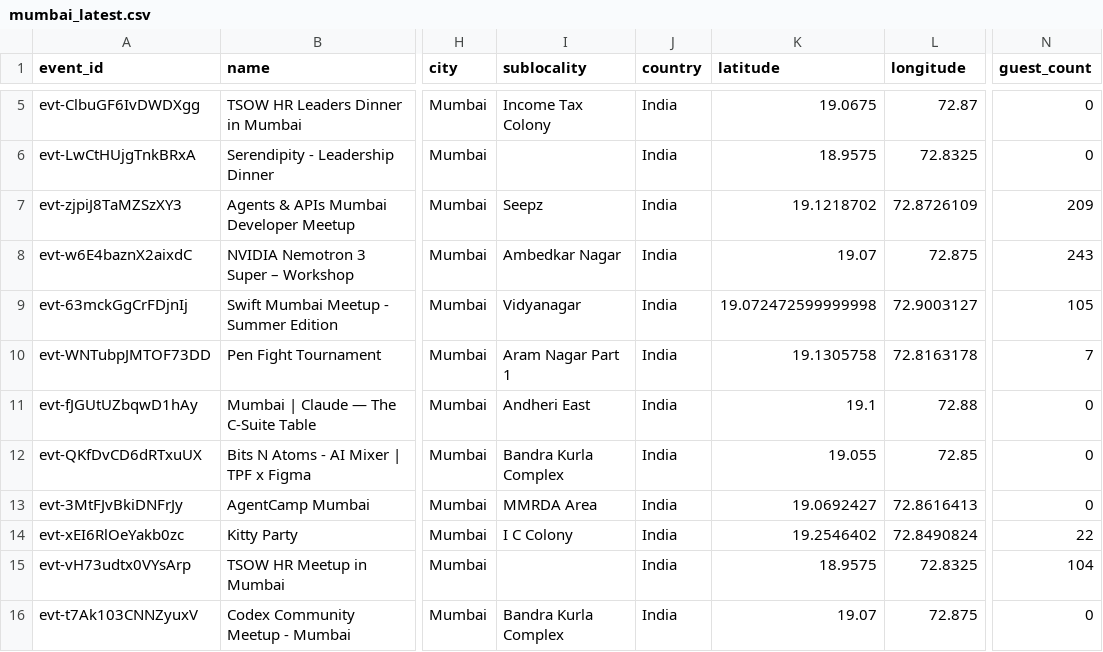
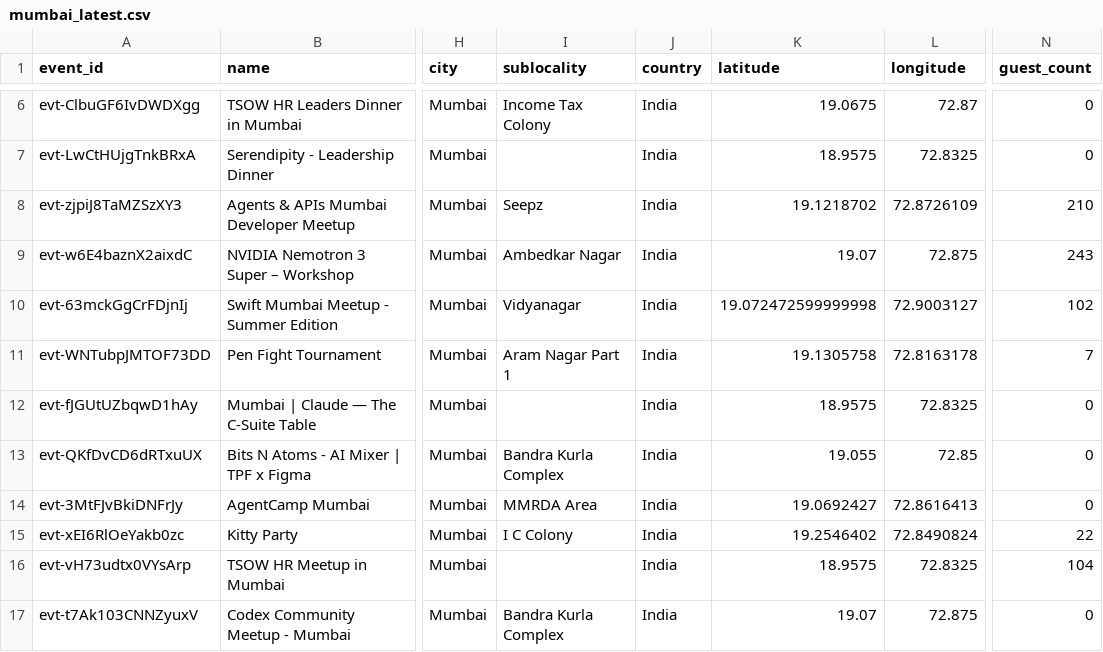
Before and after one commit to himanshusaleria/luma-explore, a CSV file: data/mumbai_latest.csv, drawn as a sheet; only a part is shown, gaps mark what is left out; addresses are those after the commit; the diff covers the shown part only; the diff names each change by its address in the sheet, - before the commit and + after, or states it on an @@ line.

```diff
--- a/data/mumbai_latest.csv
+++ b/data/mumbai_latest.csv
-N8 (guest_count): 209
+N8 (guest_count): 210
-N10 (guest_count): 105
+N10 (guest_count): 102
-I12 (sublocality): Andheri East
+I12 (sublocality): (empty)
-K12 (latitude): 19.1
+K12 (latitude): 18.9575
-L12 (longitude): 72.88
+L12 (longitude): 72.8325
```
Also changed, not shown: 2 added rows, 1 removed row and 3 edited cells elsewhere in this file, data/bengaluru_latest.csv, data/boston_latest.csv, 20 other files.
